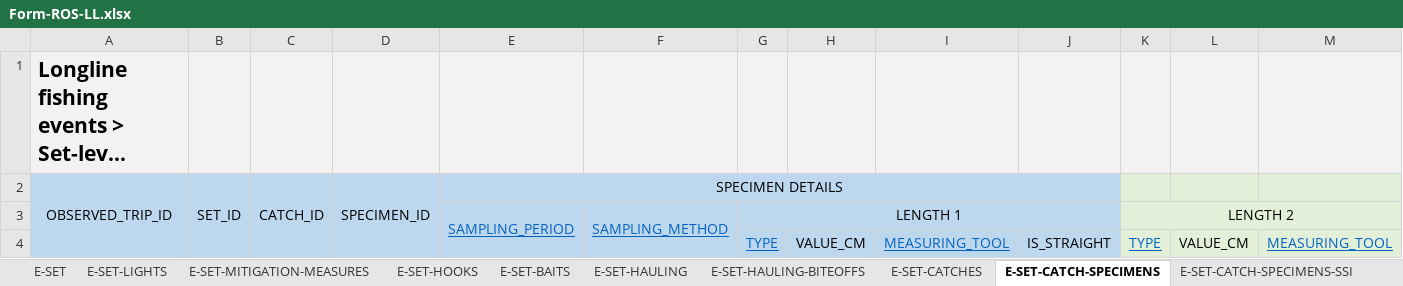
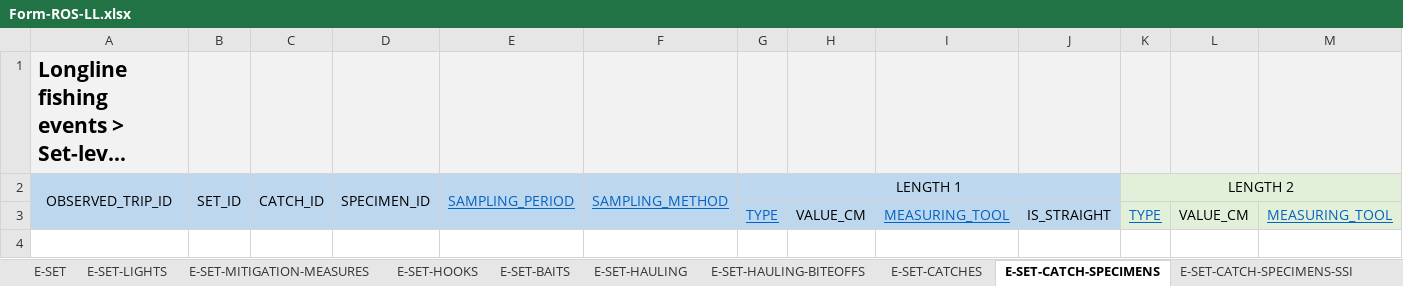
Before and after one commit to iotc-secretariat/iotc-reference-forms, an Excel workbook: form_reporting_templates/ros/Form-ROS-LL.xlsx, sheet E-SET-CATCH-SPECIMENS, drawn as a sheet; only a part is shown; long unchanged cells end in …; values as stored, in another font and other column widths than the file's, no borders; removed rows and columns are numbered as before the commit, all else as after; rows hold the shown columns only; the diff names each change by its address in the sheet, - before the commit and + after, or states it on an @@ line.

```diff
--- a/form_reporting_templates/ros/Form-ROS-LL.xlsx (sheet E-SET-CATCH-SPECIMENS)
+++ b/form_reporting_templates/ros/Form-ROS-LL.xlsx (sheet E-SET-CATCH-SPECIMENS)
-row 2: OBSERVED_TRIP_ID | SET_ID | CATCH_ID | SPECIMEN_ID | SPECIMEN DETAILS
-A2: (empty)
+A2: OBSERVED_TRIP_ID
+A2:A3 merged
-B2: (empty)
+B2: SET_ID
+B2:B3 merged
-C2: (empty)
+C2: CATCH_ID
+C2:C3 merged
-D2: (empty)
+D2: SPECIMEN_ID
+D2:D3 merged
```
Also changed, not shown: sheet E-SET-CATCH-SPECIMENS-SSI, sheet E-SET-LIGHTS, sheet E-SET-CATCHES, sheet E-SET-TAG-DETAILS, sheet E-SET-HAULING, sheet E-SET.
